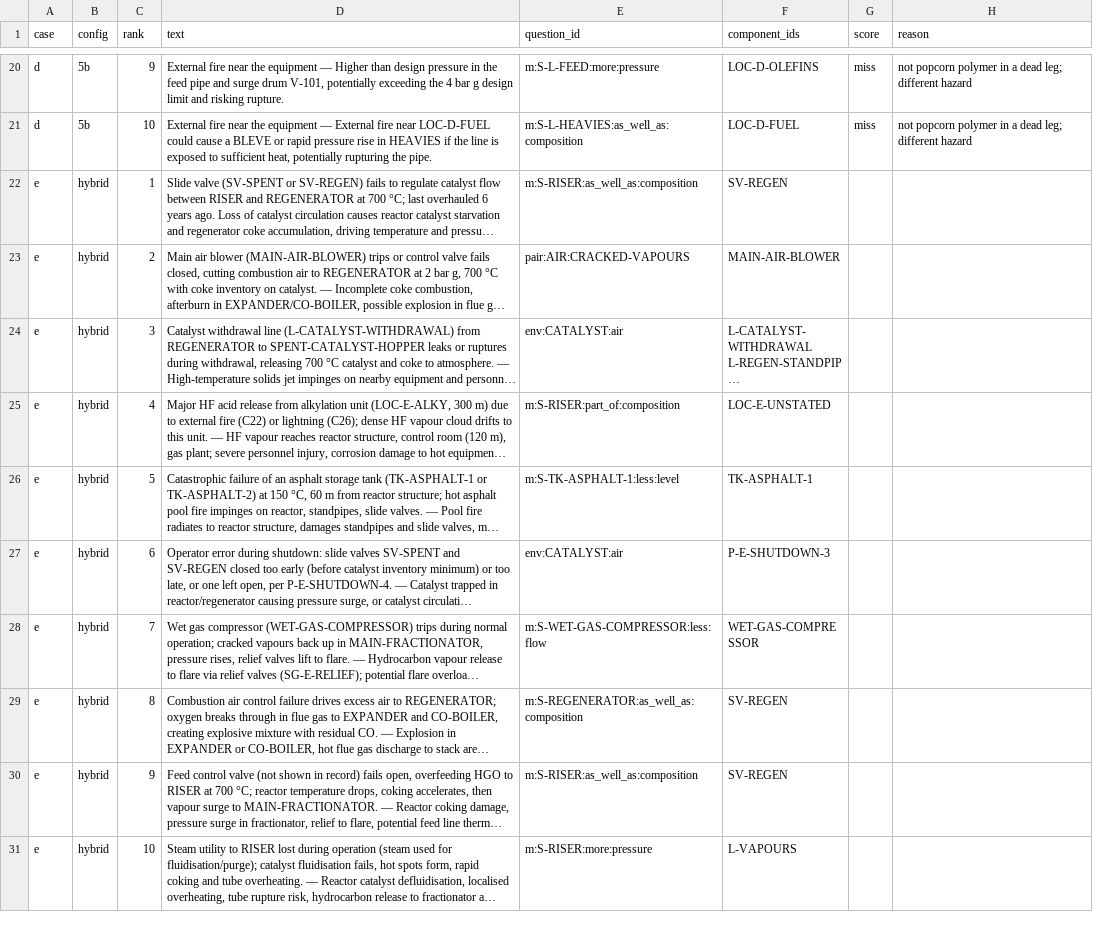
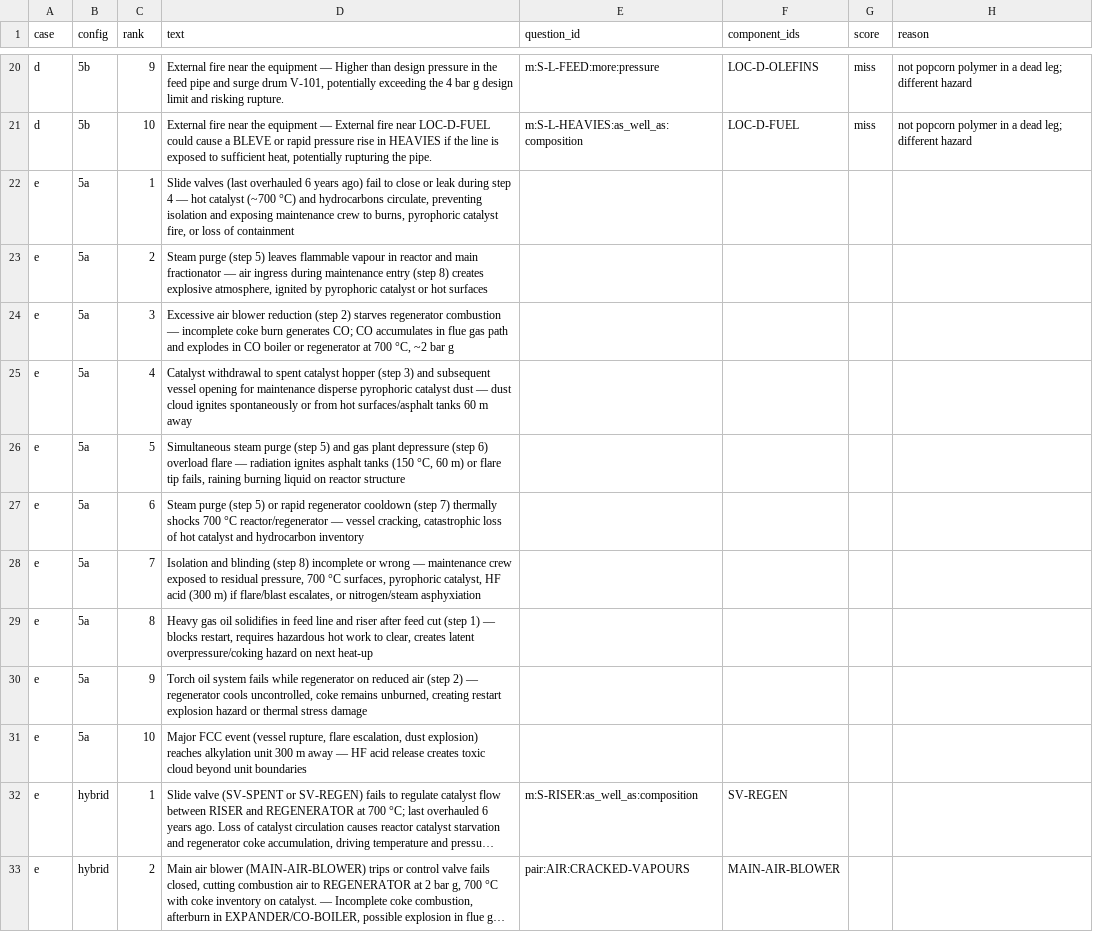
Before and after one commit to Bhargavi2212/guideword, a CSV file: bench/test5/hand_scores.csv, drawn as a sheet; only a part is shown, gaps mark what is left out; the shorter side is filled out with more unchanged rows; long unchanged cells end in …; the diff names each change by its address in the sheet, - before the commit and + after, or states it on an @@ line.

Commit message:
test(g2b): case E 5A run and hand scores

```diff
--- a/bench/test5/hand_scores.csv
+++ b/bench/test5/hand_scores.csv
+row 22: e | 5a | 1 | Slide valves (last overhauled 6 years ago) fail to close or leak during step 4 — hot catalyst (~700 °C) and hydrocarbons circulate, preventing isolation and exposing maintenance crew to burns, pyrophoric catalyst fire, or loss of containment
+row 23: e | 5a | 2 | Steam purge (step 5) leaves flammable vapour in reactor and main fractionator — air ingress during maintenance entry (step 8) creates explosive atmosphere, ignited by pyrophoric catalyst or hot surfaces
+row 24: e | 5a | 3 | Excessive air blower reduction (step 2) starves regenerator combustion — incomplete coke burn generates CO; CO accumulates in flue gas path and explodes in CO boiler or regenerator at 700 °C, ~2 bar g
+row 25: e | 5a | 4 | Catalyst withdrawal to spent catalyst hopper (step 3) and subsequent vessel opening for maintenance disperse pyrophoric catalyst dust — dust cloud ignites spontaneously or from hot surfaces/asphalt tanks 60 m away
+row 26: e | 5a | 5 | Simultaneous steam purge (step 5) and gas plant depressure (step 6) overload flare — radiation ignites asphalt tanks (150 °C, 60 m) or flare tip fails, raining burning liquid on reactor structure
+row 27: e | 5a | 6 | Steam purge (step 5) or rapid regenerator cooldown (step 7) thermally shocks 700 °C reactor/regenerator — vessel cracking, catastrophic loss of hot catalyst and hydrocarbon inventory
+row 28: e | 5a | 7 | Isolation and blinding (step 8) incomplete or wrong — maintenance crew exposed to residual pressure, 700 °C surfaces, pyrophoric catalyst, HF acid (300 m) if flare/blast escalates, or nitrogen/steam asphyxiation
+row 29: e | 5a | 8 | Heavy gas oil solidifies in feed line and riser after feed cut (step 1) — blocks restart, requires hazardous hot work to clear, creates latent overpressure/coking hazard on next heat-up
+row 30: e | 5a | 9 | Torch oil system fails while regenerator on reduced air (step 2) — regenerator cools uncontrolled, coke remains unburned, creating restart explosion hazard or thermal stress damage
+row 31: e | 5a | 10 | Major FCC event (vessel rupture, flare escalation, dust explosion) reaches alkylation unit 300 m away — HF acid release creates toxic cloud beyond unit boundaries
```
Also changed, not shown: 3 other files.
